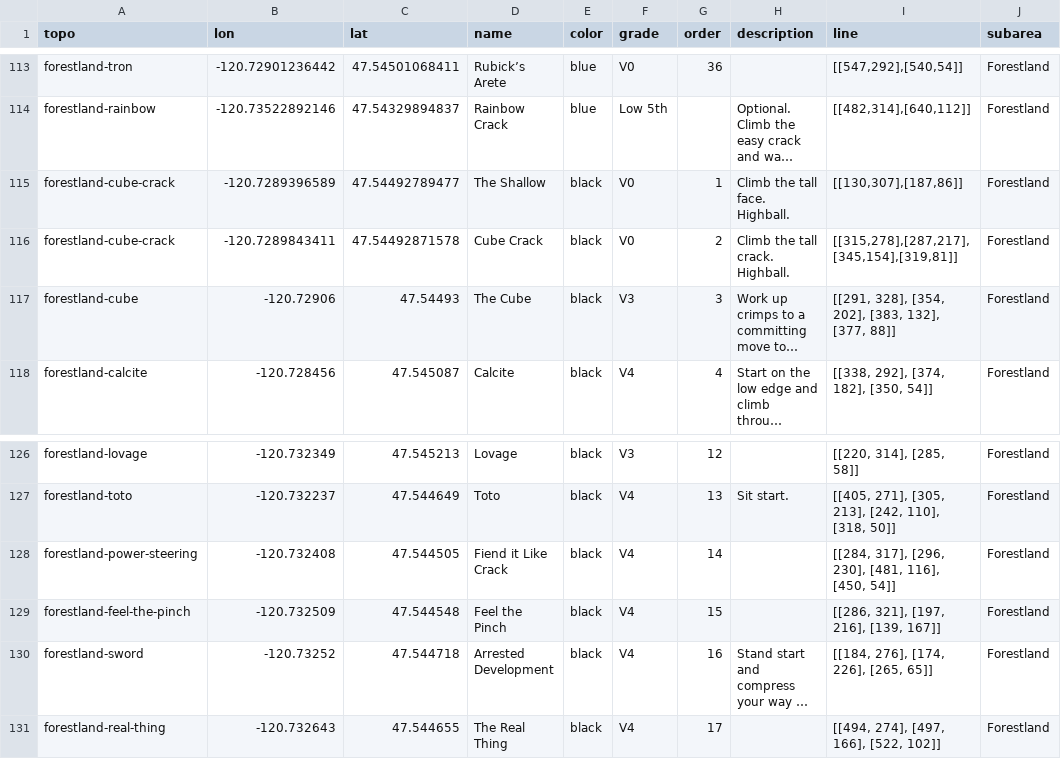
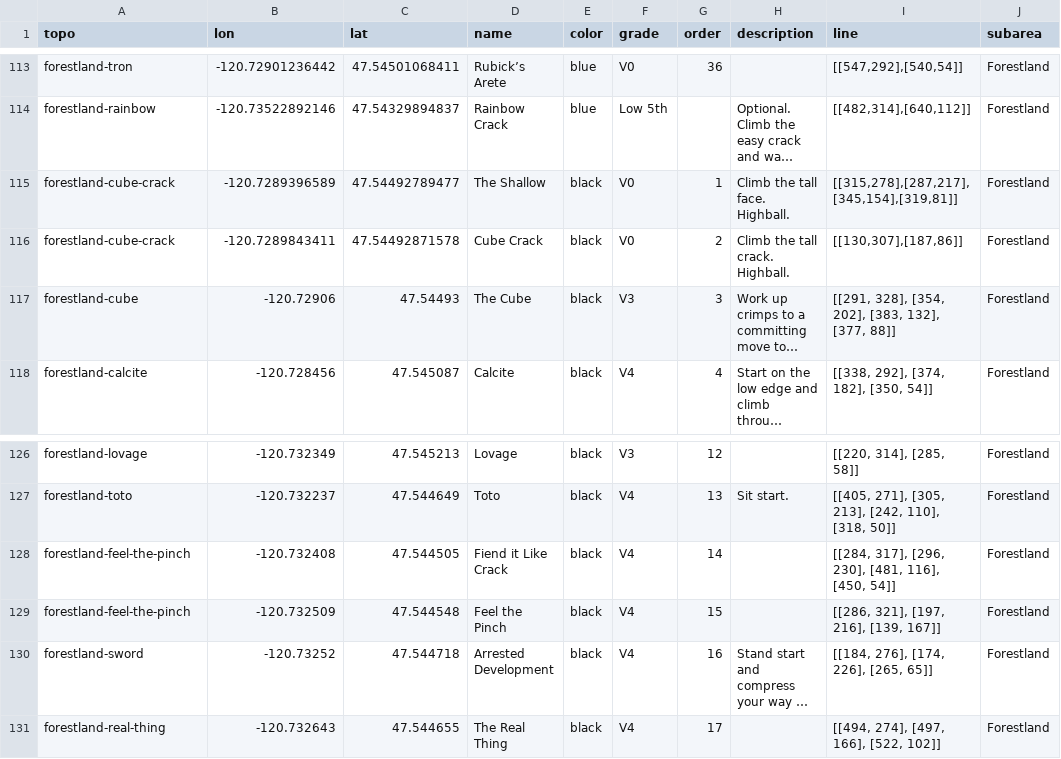
Before and after one commit to nathan-hadley/cirque, a CSV file: cirque-data/problems/problems.csv, drawn as a sheet; only a part is shown, gaps mark what is left out; long unchanged cells end in …; the diff names each change by its address in the sheet, - before the commit and + after, or states it on an @@ line.

```diff
--- a/cirque-data/problems/problems.csv
+++ b/cirque-data/problems/problems.csv
-I115 (line): [[130,307],[187,86]]
+I115 (line): [[315,278],[287,217],[345,154],[319,81]]
-I116 (line): [[315,278],[287,217],[345,154],[319,81]]
+I116 (line): [[130,307],[187,86]]
-A128 (topo): forestland-power-steering
+A128 (topo): forestland-feel-the-pinch
```
Also changed, not shown: 5 other files.
